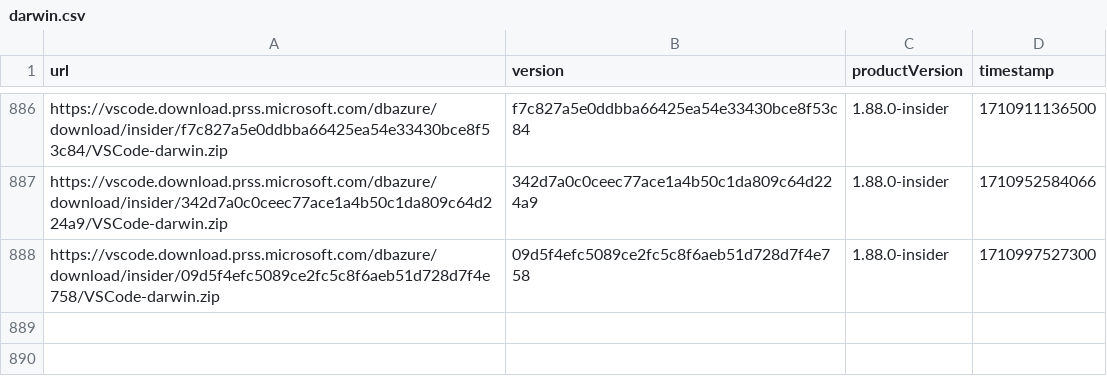
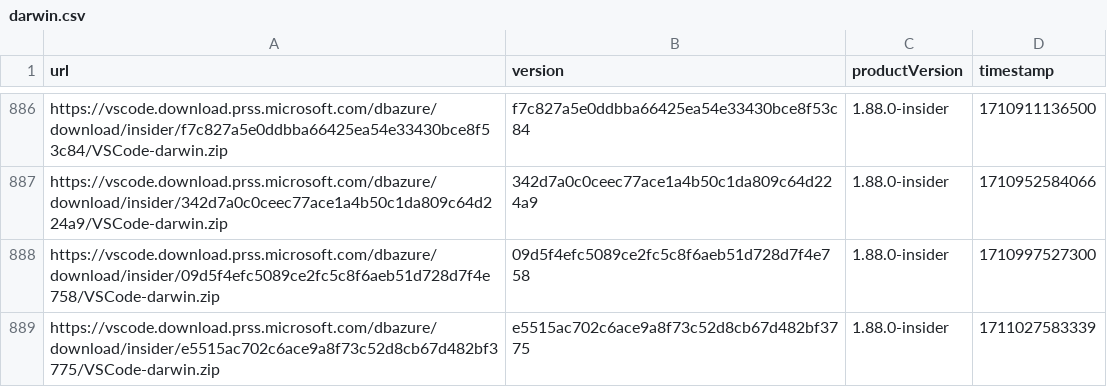
Before and after one commit to yamachu/vscode-insiders-tracker, a CSV file: darwin.csv, drawn as a sheet; only a part is shown, gaps mark what is left out.

```diff
--- a/darwin.csv
+++ b/darwin.csv
@@ -888 +888,2 @@ url,version,productVersion,timestamp
 "https://vscode.download.prss.microsoft.com/dbazure/download/insider/09d5f4efc5089ce2fc5c8f6aeb51d728d7f4e758/VSCode-darwin.zip","09d5f4efc5089ce2fc5c8f6aeb51d728d7f4e758","1.88.0-insider",1710997527300
+"https://vscode.download.prss.microsoft.com/dbazure/download/insider/e5515ac702c6ace9a8f73c52d8cb67d482bf3775/VSCode-darwin.zip","e5515ac702c6ace9a8f73c52d8cb67d482bf3775","1.88.0-insider",1711027583339
```
